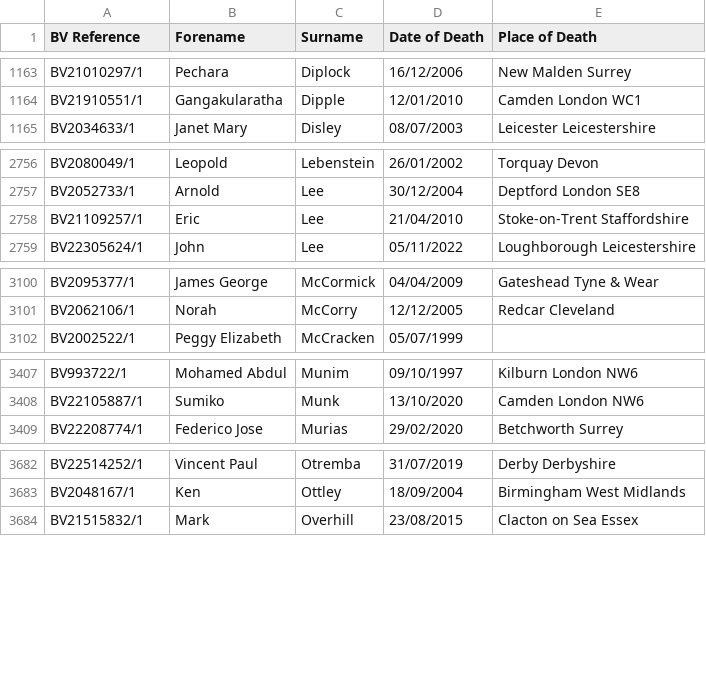
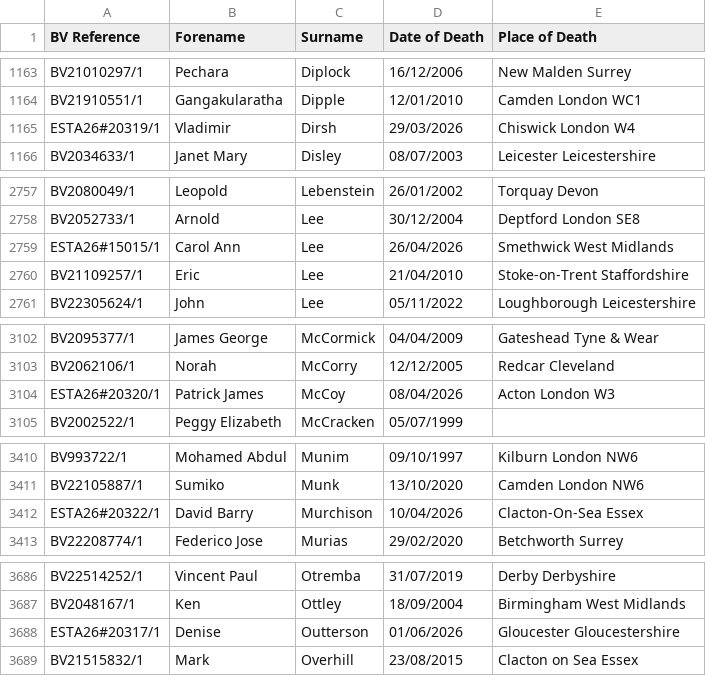
Before and after one commit to FWLPython/bv-moniter, a CSV file: bv_saved_list.csv, drawn as a sheet; only a part is shown, gaps mark what is left out; the diff covers the shown part only.

Commit message:
Update BV saved list [skip ci]

```diff
--- a/bv_saved_list.csv
+++ b/bv_saved_list.csv
@@ -1164,2 +1164,3 @@ BV21010297/1,Pechara,Diplock,16/12/2006,New Malden  Surrey
 BV21910551/1,Gangakularatha,Dipple,12/01/2010,Camden  London WC1
+ESTA26#20319/1,Vladimir,Dirsh,29/03/2026,Chiswick  London W4
 BV2034633/1,Janet Mary,Disley,08/07/2003,Leicester  Leicestershire
@@ -2757,2 +2758,3 @@ BV2080049/1,Leopold,Lebenstein,26/01/2002,Torquay  Devon
 BV2052733/1,Arnold,Lee,30/12/2004,Deptford  London  SE8
+ESTA26#15015/1,Carol Ann,Lee,26/04/2026,Smethwick  West Midlands
 BV21109257/1,Eric,Lee,21/04/2010,Stoke-on-Trent  Staffordshire
@@ -3101,2 +3103,3 @@ BV2095377/1,James George,McCormick,04/04/2009,Gateshead  Tyne & Wear
 BV2062106/1,Norah,McCorry,12/12/2005,Redcar  Cleveland
+ESTA26#20320/1,Patrick James,McCoy,08/04/2026,Acton  London W3
 BV2002522/1,Peggy Elizabeth,McCracken,05/07/1999,
@@ -3408,2 +3411,3 @@ BV993722/1,Mohamed Abdul,Munim,09/10/1997,Kilburn London  NW6
 BV22105887/1,Sumiko,Munk,13/10/2020,Camden  London NW6
+ESTA26#20322/1,David Barry,Murchison,10/04/2026,Clacton-On-Sea  Essex
 BV22208774/1,Federico Jose,Murias,29/02/2020,Betchworth  Surrey
@@ -3683,2 +3687,3 @@ BV22514252/1,Vincent Paul,Otremba,31/07/2019,Derby  Derbyshire
 BV2048167/1,Ken,Ottley,18/09/2004,Birmingham West Midlands
+ESTA26#20317/1,Denise,Outterson,01/06/2026,Gloucester  Gloucestershire
 BV21515832/1,Mark,Overhill,23/08/2015,Clacton on Sea  Essex
```
Also changed, not shown: 1 added row elsewhere in this file, 1 other file.
